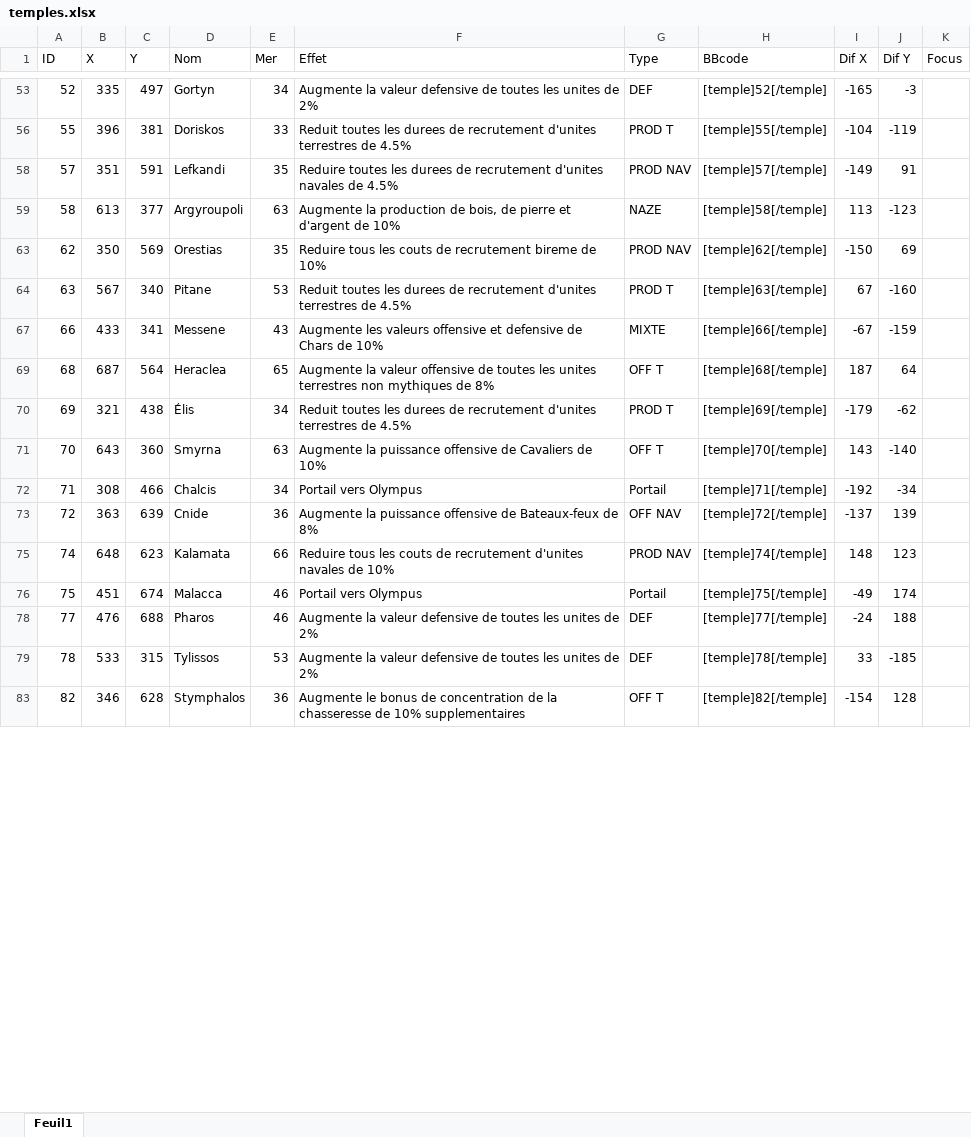
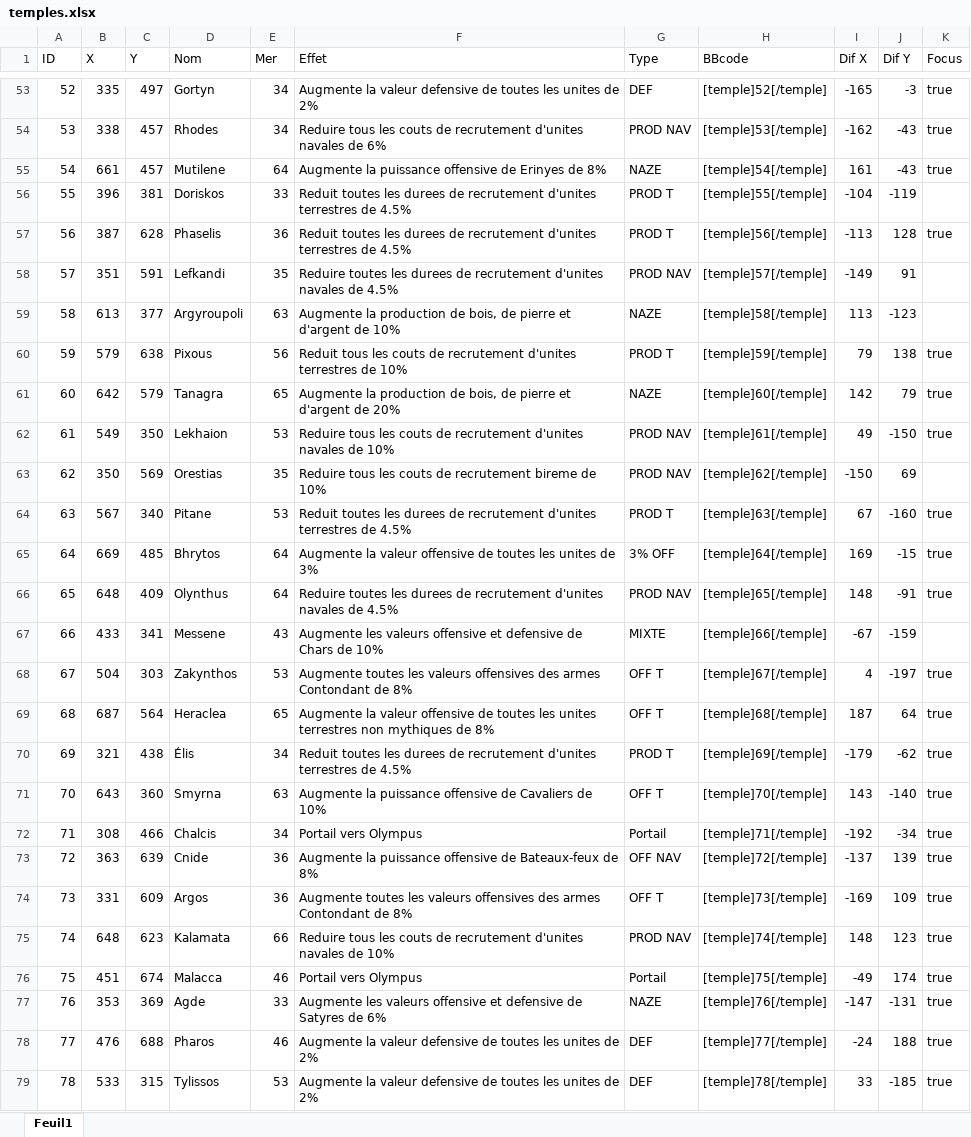
Before and after one commit to Yeobu/grepomap, an Excel workbook: temples.xlsx, sheet Feuil1, drawn as a sheet; only a part is shown, gaps mark what is left out; the shorter side is filled out with more unchanged rows; values as stored, in another font and other column widths than the file's, no cell formats; the diff covers the shown part only; the diff names each change by its address in the sheet, - before the commit and + after, or states it on an @@ line.

```diff
--- a/temples.xlsx (sheet Feuil1)
+++ b/temples.xlsx (sheet Feuil1)
-K53 (Focus): (empty)
+K53 (Focus): true
@@ row 54 unhidden: 53 | 338 | 457 | Rhodes | 34 | Reduire tous les couts de recrutement d'unites navales de 6% | PROD NAV | [temple]53[/temple] | -162 | -43 | true @@
@@ row 55 unhidden: 54 | 661 | 457 | Mutilene | 64 | Augmente la puissance offensive de Erinyes de 8% | NAZE | [temple]54[/temple] | 161 | -43 | true @@
@@ row 57 unhidden: 56 | 387 | 628 | Phaselis | 36 | Reduit toutes les durees de recrutement d'unites terrestres de 4.5% | PROD T | [temple]56[/temple] | -113 | 128 | true @@
@@ row 60 unhidden: 59 | 579 | 638 | Pixous | 56 | Reduit tous les couts de recrutement d'unites terrestres de 10% | PROD T | [temple]59[/temple] | 79 | 138 | true @@
@@ row 61 unhidden: 60 | 642 | 579 | Tanagra | 65 | Augmente la production de bois, de pierre et d'argent de 20% | NAZE | [temple]60[/temple] | 142 | 79 | true @@
@@ row 62 unhidden: 61 | 549 | 350 | Lekhaion | 53 | Reduire tous les couts de recrutement d'unites navales de 10% | PROD NAV | [temple]61[/temple] | 49 | -150 | true @@
-K64 (Focus): (empty)
+K64 (Focus): true
@@ row 65 unhidden: 64 | 669 | 485 | Bhrytos | 64 | Augmente la valeur offensive de toutes les unites de 3% | 3% OFF | [temple]64[/temple] | 169 | -15 | true @@
@@ row 66 unhidden: 65 | 648 | 409 | Olynthus | 64 | Reduire toutes les durees de recrutement d'unites navales de 4.5% | PROD NAV | [temple]65[/temple] | 148 | -91 | true @@
@@ row 68 unhidden: 67 | 504 | 303 | Zakynthos | 53 | Augmente toutes les valeurs offensives des armes Contondant de 8% | OFF T | [temple]67[/temple] | 4 | -197 | true @@
-K69:K73 (Focus): (empty)
+K69:K73 (Focus): true
@@ row 74 unhidden: 73 | 331 | 609 | Argos | 36 | Augmente toutes les valeurs offensives des armes Contondant de 8% | OFF T | [temple]73[/temple] | -169 | 109 | true @@
-K75:K76 (Focus): (empty)
+K75:K76 (Focus): true
@@ row 77 unhidden: 76 | 353 | 369 | Agde | 33 | Augmente les valeurs offensive et defensive de Satyres de 6% | NAZE | [temple]76[/temple] | -147 | -131 | true @@
-K78:K79 (Focus): (empty)
+K78:K79 (Focus): true
```
Also changed, not shown: 49 hidden or unhidden rows and 26 edited cells elsewhere in this sheet, cell formats, 3 other files.
